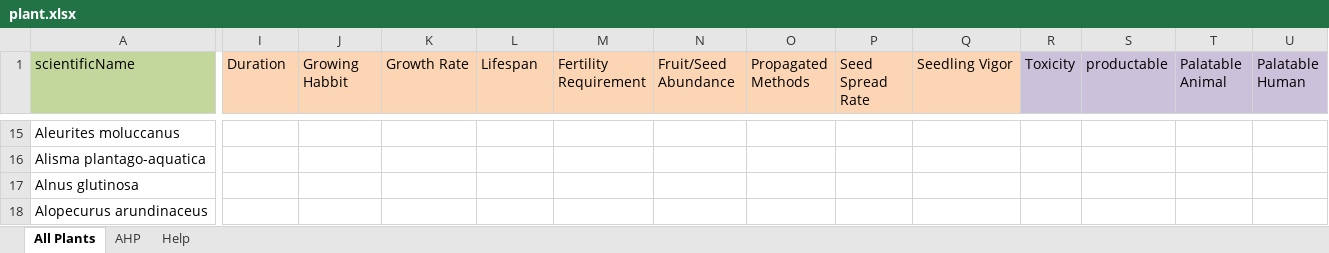
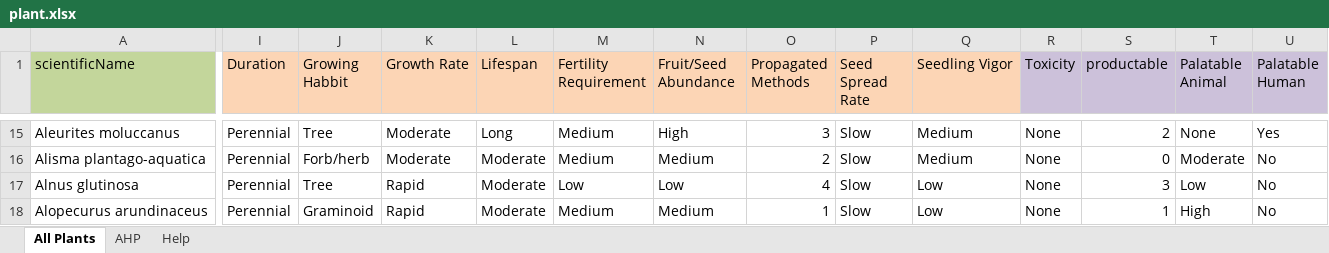
Before and after one commit to SiqiPan2008/2023HiMCM, an Excel workbook: src/Input/plant.xlsx, sheet All Plants, drawn as a sheet; only a part is shown, gaps mark what is left out; values as stored, in another font and other column widths than the file's, no borders; the diff covers the shown part only; the diff names each change by its address in the sheet, - before the commit and + after, or states it on an @@ line.

```diff
--- a/src/Input/plant.xlsx (sheet All Plants)
+++ b/src/Input/plant.xlsx (sheet All Plants)
-I15:I18 (Duration): (empty)
+I15:I18 (Duration): Perennial
-J15 (Growing Habbit): (empty)
+J15 (Growing Habbit): Tree
-K15:K16 (Growth Rate): (empty)
+K15:K16 (Growth Rate): Moderate
-L15 (Lifespan): (empty)
+L15 (Lifespan): Long
-M15:M16 (Fertility Requirement): (empty)
+M15:M16 (Fertility Requirement): Medium
-N15 (Fruit/Seed Abundance): (empty)
+N15 (Fruit/Seed Abundance): High
-O15 (Propagated Methods): (empty)
+O15 (Propagated Methods): 3
-P15:P18 (Seed Spread Rate): (empty)
+P15:P18 (Seed Spread Rate): Slow
-Q15:Q16 (Seedling Vigor): (empty)
+Q15:Q16 (Seedling Vigor): Medium
-R15:R18 (Toxicity): (empty)
+R15:R18 (Toxicity): None
-S15 (productable): (empty)
+S15 (productable): 2
-T15 (Palatable Animal): (empty)
+T15 (Palatable Animal): None
-U15 (Palatable Human): (empty)
+U15 (Palatable Human): Yes
-J16 (Growing Habbit): (empty)
+J16 (Growing Habbit): Forb/herb
-L16:L18 (Lifespan): (empty)
+L16:L18 (Lifespan): Moderate
-N16 (Fruit/Seed Abundance): (empty)
+N16 (Fruit/Seed Abundance): Medium
-O16 (Propagated Methods): (empty)
+O16 (Propagated Methods): 2
-S16 (productable): (empty)
+S16 (productable): 0
-T16 (Palatable Animal): (empty)
+T16 (Palatable Animal): Moderate
-U16:U18 (Palatable Human): (empty)
+U16:U18 (Palatable Human): No
-J17 (Growing Habbit): (empty)
+J17 (Growing Habbit): Tree
-K17:K18 (Growth Rate): (empty)
+K17:K18 (Growth Rate): Rapid
-M17 (Fertility Requirement): (empty)
+M17 (Fertility Requirement): Low
-N17 (Fruit/Seed Abundance): (empty)
+N17 (Fruit/Seed Abundance): Low
-O17 (Propagated Methods): (empty)
+O17 (Propagated Methods): 4
-Q17:Q18 (Seedling Vigor): (empty)
+Q17:Q18 (Seedling Vigor): Low
-S17 (productable): (empty)
+S17 (productable): 3
-T17 (Palatable Animal): (empty)
+T17 (Palatable Animal): Low
-J18 (Growing Habbit): (empty)
+J18 (Growing Habbit): Graminoid
-M18 (Fertility Requirement): (empty)
+M18 (Fertility Requirement): Medium
-N18 (Fruit/Seed Abundance): (empty)
+N18 (Fruit/Seed Abundance): Medium
-O18 (Propagated Methods): (empty)
+O18 (Propagated Methods): 1
-S18 (productable): (empty)
+S18 (productable): 1
-T18 (Palatable Animal): (empty)
+T18 (Palatable Animal): High
```
Also changed, not shown: 120 edited cells and cell formats elsewhere in this sheet, 24 other files.
